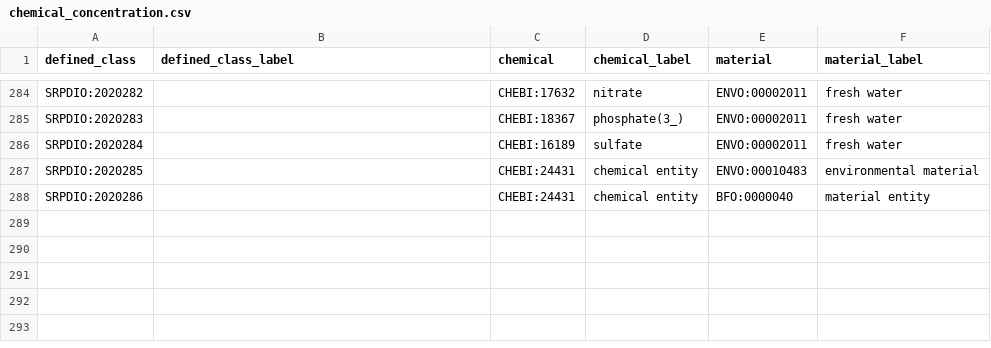
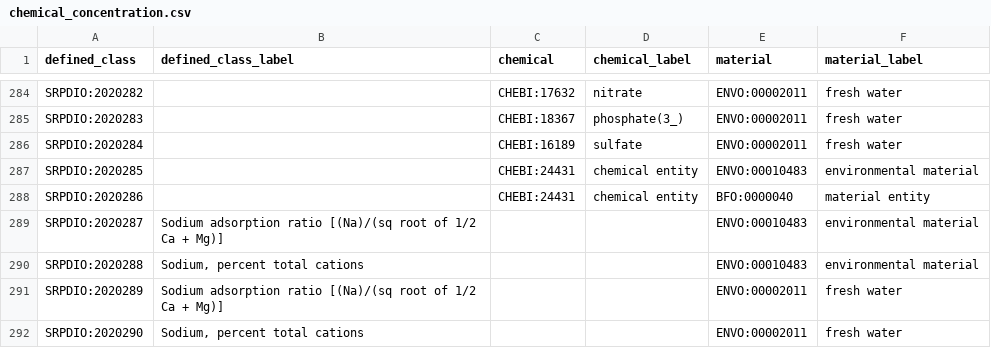
Before and after one commit to UA-SRC-data/srpdio, a CSV file: src/patterns/chemical_concentration.csv, drawn as a sheet; only a part is shown, gaps mark what is left out; the diff names each change by its address in the sheet, - before the commit and + after, or states it on an @@ line.

Commit message:
update concentrations and remove duplicates from group housing files

```diff
--- a/src/patterns/chemical_concentration.csv
+++ b/src/patterns/chemical_concentration.csv
+row 289: SRPDIO:2020287 | Sodium adsorption ratio [(Na)/(sq root of 1/2 Ca + Mg)] |  |  | ENVO:00010483 | environmental material
+row 290: SRPDIO:2020288 | Sodium, percent total cations |  |  | ENVO:00010483 | environmental material
+row 291: SRPDIO:2020289 | Sodium adsorption ratio [(Na)/(sq root of 1/2 Ca + Mg)] |  |  | ENVO:00002011 | fresh water
+row 292: SRPDIO:2020290 | Sodium, percent total cations |  |  | ENVO:00002011 | fresh water
```
Also changed, not shown: 1 other file.
